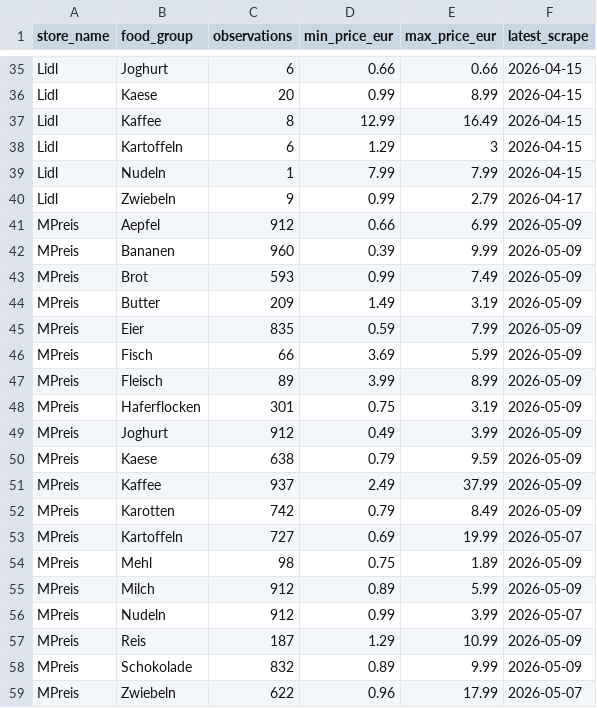
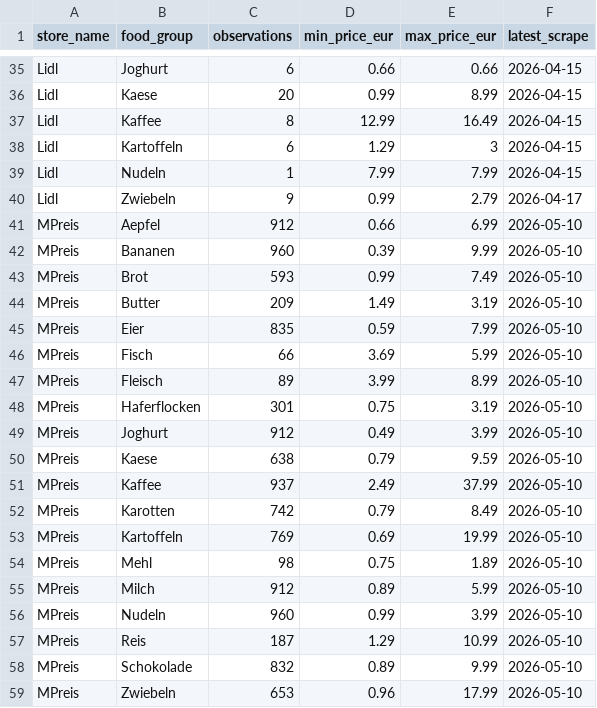
Before and after one commit to Tobsim77/Preisvergleich_data, a CSV file: data/food_price_summary.csv, drawn as a sheet; only a part is shown, gaps mark what is left out; the diff covers the shown part only.

```diff
--- a/data/food_price_summary.csv
+++ b/data/food_price_summary.csv
@@ -40,20 +40,20 @@ Lidl,Nudeln,1,7.99,7.99,2026-04-15
 Lidl,Zwiebeln,9,0.99,2.79,2026-04-17
-MPreis,Aepfel,912,0.66,6.99,2026-05-09
-MPreis,Bananen,960,0.39,9.99,2026-05-09
-MPreis,Brot,593,0.99,7.49,2026-05-09
-MPreis,Butter,209,1.49,3.19,2026-05-09
-MPreis,Eier,835,0.59,7.99,2026-05-09
-MPreis,Fisch,66,3.69,5.99,2026-05-09
-MPreis,Fleisch,89,3.99,8.99,2026-05-09
-MPreis,Haferflocken,301,0.75,3.19,2026-05-09
-MPreis,Joghurt,912,0.49,3.99,2026-05-09
-MPreis,Kaese,638,0.79,9.59,2026-05-09
-MPreis,Kaffee,937,2.49,37.99,2026-05-09
-MPreis,Karotten,742,0.79,8.49,2026-05-09
-MPreis,Kartoffeln,727,0.69,19.99,2026-05-07
-MPreis,Mehl,98,0.75,1.89,2026-05-09
-MPreis,Milch,912,0.89,5.99,2026-05-09
-MPreis,Nudeln,912,0.99,3.99,2026-05-07
-MPreis,Reis,187,1.29,10.99,2026-05-09
-MPreis,Schokolade,832,0.89,9.99,2026-05-09
-MPreis,Zwiebeln,622,0.96,17.99,2026-05-07
+MPreis,Aepfel,912,0.66,6.99,2026-05-10
+MPreis,Bananen,960,0.39,9.99,2026-05-10
+MPreis,Brot,593,0.99,7.49,2026-05-10
+MPreis,Butter,209,1.49,3.19,2026-05-10
+MPreis,Eier,835,0.59,7.99,2026-05-10
+MPreis,Fisch,66,3.69,5.99,2026-05-10
+MPreis,Fleisch,89,3.99,8.99,2026-05-10
+MPreis,Haferflocken,301,0.75,3.19,2026-05-10
+MPreis,Joghurt,912,0.49,3.99,2026-05-10
+MPreis,Kaese,638,0.79,9.59,2026-05-10
+MPreis,Kaffee,937,2.49,37.99,2026-05-10
+MPreis,Karotten,742,0.79,8.49,2026-05-10
+MPreis,Kartoffeln,769,0.69,19.99,2026-05-10
+MPreis,Mehl,98,0.75,1.89,2026-05-10
+MPreis,Milch,912,0.89,5.99,2026-05-10
+MPreis,Nudeln,960,0.99,3.99,2026-05-10
+MPreis,Reis,187,1.29,10.99,2026-05-10
+MPreis,Schokolade,832,0.89,9.99,2026-05-10
+MPreis,Zwiebeln,653,0.96,17.99,2026-05-10
```
Also changed, not shown: 15 edited cells elsewhere in this file, data/food_price_panel.csv, 6 other files.
